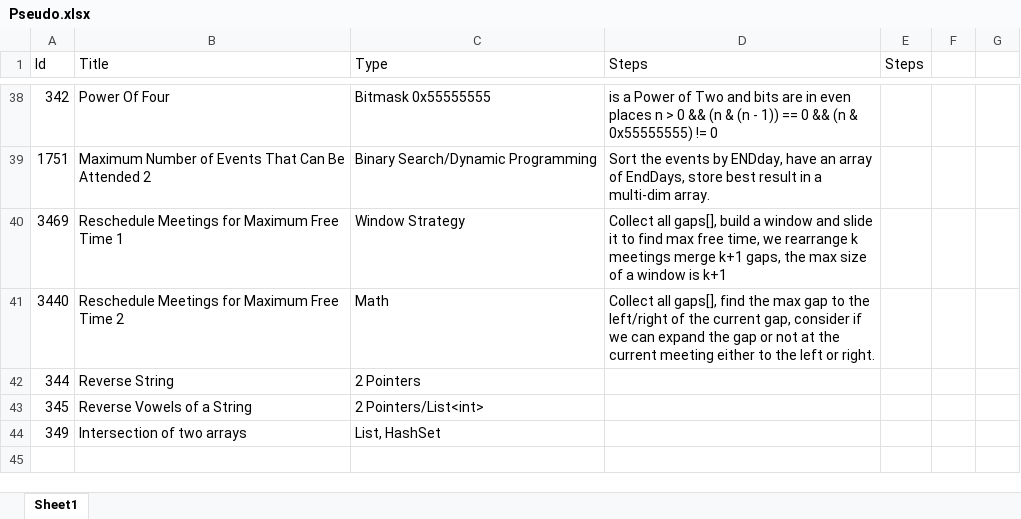
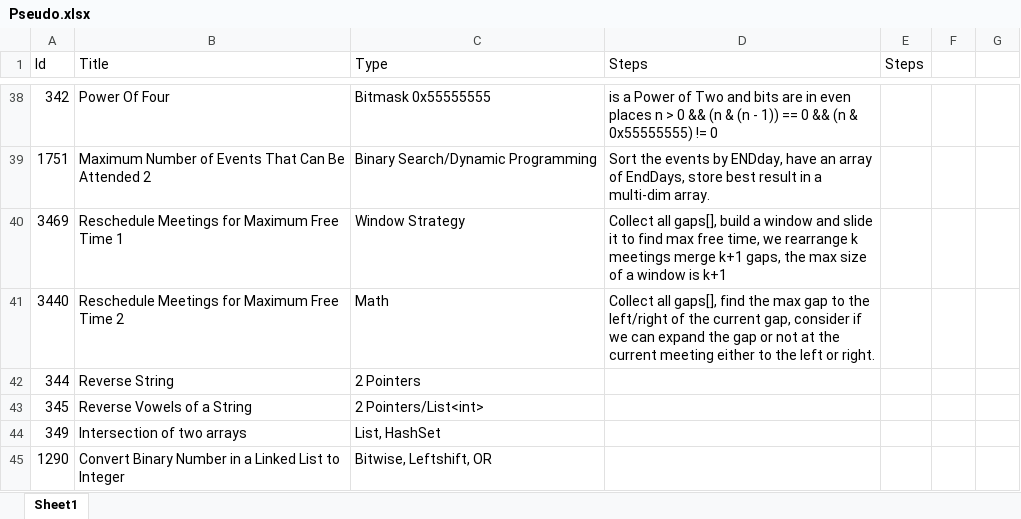
Before and after one commit to Mvrs10/LC_Solutions, an Excel workbook: Pseudo.xlsx, sheet Sheet1, drawn as a sheet; only a part is shown, gaps mark what is left out; values as stored, in another font and other column widths than the file's, no borders; the diff names each change by its address in the sheet, - before the commit and + after, or states it on an @@ line.

Commit message:
Convert Binary Number In A Linked List To Integer.

```diff
--- a/Pseudo.xlsx (sheet Sheet1)
+++ b/Pseudo.xlsx (sheet Sheet1)
+row 45: 1290 | Convert Binary Number in a Linked List to Integer | Bitwise, Leftshift, OR
```
Also changed, not shown: 3 other files.
